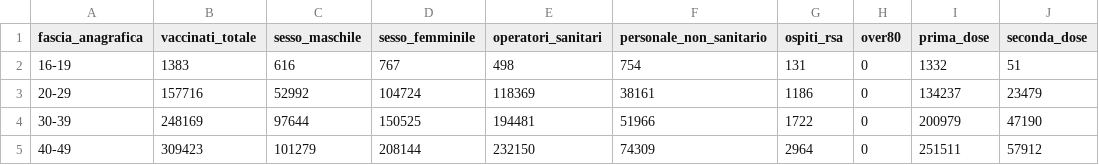
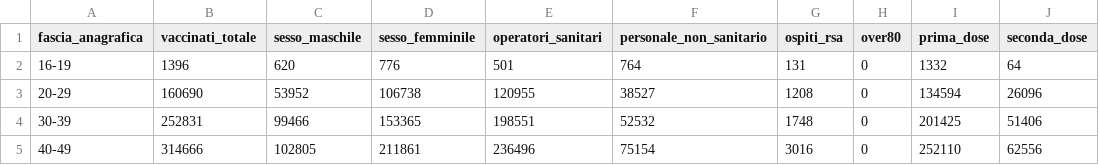
Before and after one commit to baggiponte/vaccine-data-italy, a CSV file: data_ita/totals_by_age_ita.csv, drawn as a sheet; only a part is shown; the diff covers the shown part only.

```diff
--- a/data_ita/totals_by_age_ita.csv
+++ b/data_ita/totals_by_age_ita.csv
@@ -1,5 +1,5 @@
 fascia_anagrafica,vaccinati_totale,sesso_maschile,sesso_femminile,operatori_sanitari,personale_non_sanitario,ospiti_rsa,over80,prima_dose,seconda_dose
-16-19,1383,616,767,498,754,131,0,1332,51
-20-29,157716,52992,104724,118369,38161,1186,0,134237,23479
-30-39,248169,97644,150525,194481,51966,1722,0,200979,47190
-40-49,309423,101279,208144,232150,74309,2964,0,251511,57912
+16-19,1396,620,776,501,764,131,0,1332,64
+20-29,160690,53952,106738,120955,38527,1208,0,134594,26096
+30-39,252831,99466,153365,198551,52532,1748,0,201425,51406
+40-49,314666,102805,211861,236496,75154,3016,0,252110,62556
```
Also changed, not shown: 42 edited cells elsewhere in this file, data_ita/totals_by_area_ita.csv, data_ita/vaccinations_by_age_ita.csv, 2 other files.
